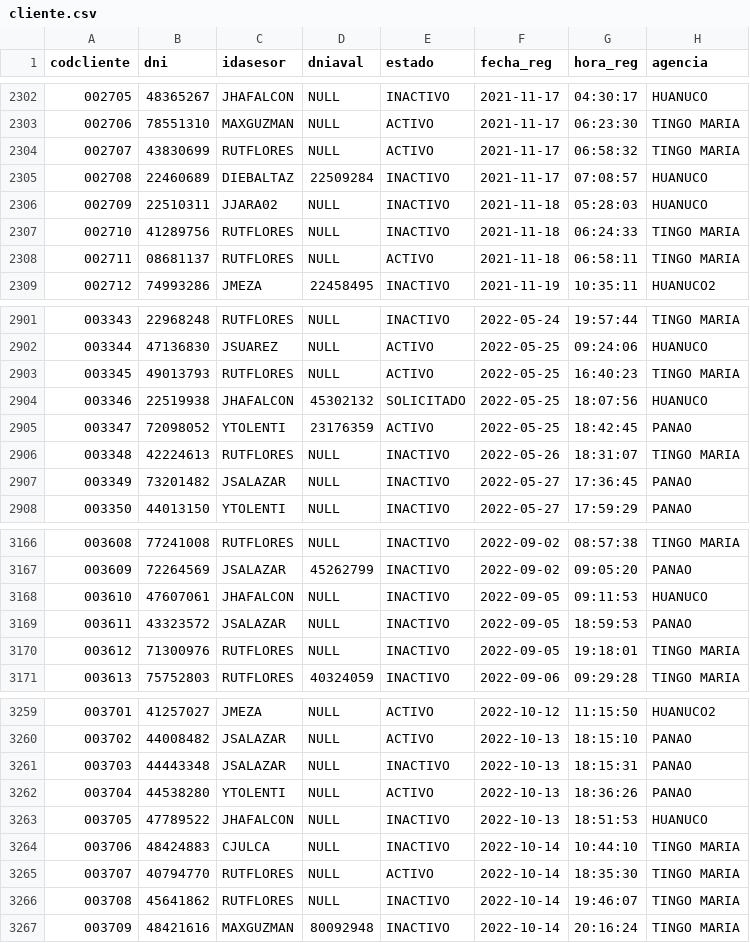
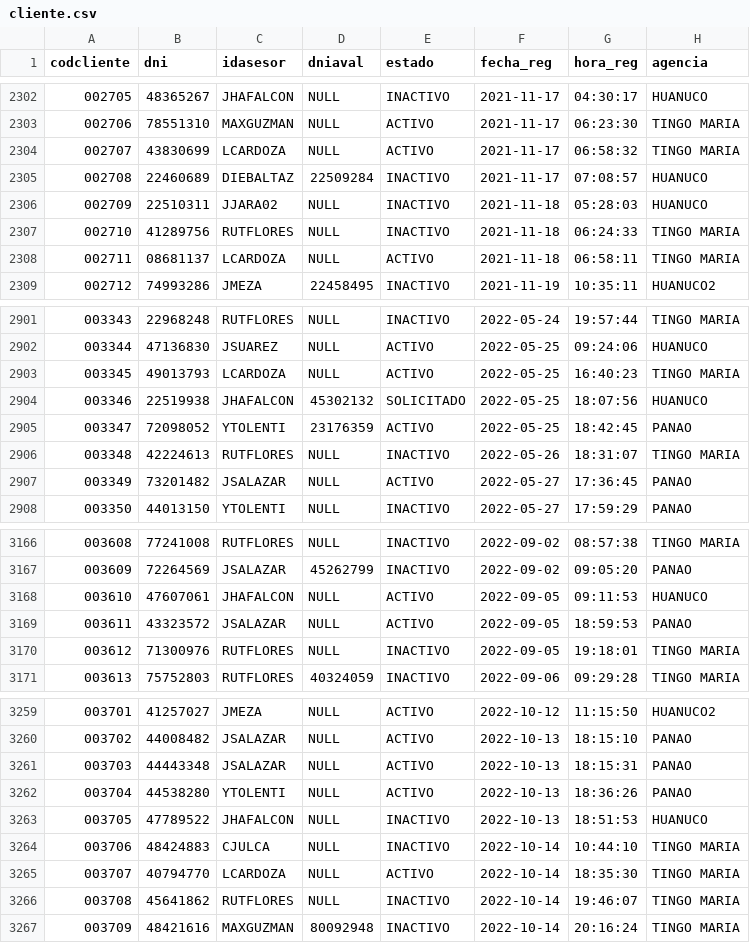
Before and after one commit to ilandbz/fe_falcon, a CSV file: archivos/cliente.csv, drawn as a sheet; only a part is shown, gaps mark what is left out; the diff covers the shown part only.

```diff
--- a/archivos/cliente.csv
+++ b/archivos/cliente.csv
@@ -2303,3 +2303,3 @@ codcliente,dni,idasesor,dniaval,estado,fecha_reg,hora_reg,agencia
 "002706","78551310","MAXGUZMAN",NULL,"ACTIVO","2021-11-17","06:23:30","TINGO MARIA"
-"002707","43830699","RUTFLORES",NULL,"ACTIVO","2021-11-17","06:58:32","TINGO MARIA"
+"002707","43830699","LCARDOZA",NULL,"ACTIVO","2021-11-17","06:58:32","TINGO MARIA"
 "002708","22460689","DIEBALTAZ","22509284","INACTIVO","2021-11-17","07:08:57","HUANUCO"
@@ -2307,3 +2307,3 @@ codcliente,dni,idasesor,dniaval,estado,fecha_reg,hora_reg,agencia
 "002710","41289756","RUTFLORES",NULL,"INACTIVO","2021-11-18","06:24:33","TINGO MARIA"
-"002711","08681137","RUTFLORES",NULL,"ACTIVO","2021-11-18","06:58:11","TINGO MARIA"
+"002711","08681137","LCARDOZA",NULL,"ACTIVO","2021-11-18","06:58:11","TINGO MARIA"
 "002712","74993286","JMEZA","22458495","INACTIVO","2021-11-19","10:35:11","HUANUCO2"
@@ -2902,3 +2902,3 @@ codcliente,dni,idasesor,dniaval,estado,fecha_reg,hora_reg,agencia
 "003344","47136830","JSUAREZ",NULL,"ACTIVO","2022-05-25","09:24:06","HUANUCO"
-"003345","49013793","RUTFLORES",NULL,"ACTIVO","2022-05-25","16:40:23","TINGO MARIA"
+"003345","49013793","LCARDOZA",NULL,"ACTIVO","2022-05-25","16:40:23","TINGO MARIA"
 "003346","22519938","JHAFALCON","45302132","SOLICITADO","2022-05-25","18:07:56","HUANUCO"
@@ -2906,3 +2906,3 @@ codcliente,dni,idasesor,dniaval,estado,fecha_reg,hora_reg,agencia
 "003348","42224613","RUTFLORES",NULL,"INACTIVO","2022-05-26","18:31:07","TINGO MARIA"
-"003349","73201482","JSALAZAR",NULL,"INACTIVO","2022-05-27","17:36:45","PANAO"
+"003349","73201482","JSALAZAR",NULL,"ACTIVO","2022-05-27","17:36:45","PANAO"
 "003350","44013150","YTOLENTI",NULL,"INACTIVO","2022-05-27","17:59:29","PANAO"
@@ -3167,4 +3167,4 @@ codcliente,dni,idasesor,dniaval,estado,fecha_reg,hora_reg,agencia
 "003609","72264569","JSALAZAR","45262799","INACTIVO","2022-09-02","09:05:20","PANAO"
-"003610","47607061","JHAFALCON",NULL,"INACTIVO","2022-09-05","09:11:53","HUANUCO"
-"003611","43323572","JSALAZAR",NULL,"INACTIVO","2022-09-05","18:59:53","PANAO"
+"003610","47607061","JHAFALCON",NULL,"ACTIVO","2022-09-05","09:11:53","HUANUCO"
+"003611","43323572","JSALAZAR",NULL,"ACTIVO","2022-09-05","18:59:53","PANAO"
 "003612","71300976","RUTFLORES",NULL,"INACTIVO","2022-09-05","19:18:01","TINGO MARIA"
@@ -3260,3 +3260,3 @@ codcliente,dni,idasesor,dniaval,estado,fecha_reg,hora_reg,agencia
 "003702","44008482","JSALAZAR",NULL,"ACTIVO","2022-10-13","18:15:10","PANAO"
-"003703","44443348","JSALAZAR",NULL,"INACTIVO","2022-10-13","18:15:31","PANAO"
+"003703","44443348","JSALAZAR",NULL,"ACTIVO","2022-10-13","18:15:31","PANAO"
 "003704","44538280","YTOLENTI",NULL,"ACTIVO","2022-10-13","18:36:26","PANAO"
@@ -3264,3 +3264,3 @@ codcliente,dni,idasesor,dniaval,estado,fecha_reg,hora_reg,agencia
 "003706","48424883","CJULCA",NULL,"INACTIVO","2022-10-14","10:44:10","TINGO MARIA"
-"003707","40794770","RUTFLORES",NULL,"ACTIVO","2022-10-14","18:35:30","TINGO MARIA"
+"003707","40794770","LCARDOZA",NULL,"ACTIVO","2022-10-14","18:35:30","TINGO MARIA"
 "003708","45641862","RUTFLORES",NULL,"INACTIVO","2022-10-14","19:46:07","TINGO MARIA"
```
Also changed, not shown: 4 added rows and 118 edited cells elsewhere in this file, archivos/usuario.csv, 16 other files.
